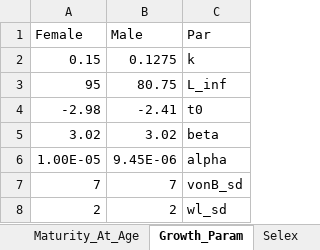
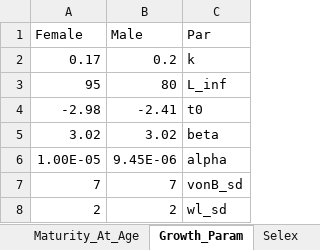
Before and after one commit to chengmatt/Sex_Strc_Sim, an Excel workbook: input/Sablefish_Inputs.xlsx, sheet Growth_Param, drawn as a sheet; values as stored, in another font and other column widths than the file's, no borders; removed rows and columns are numbered as before the commit, all else as after; the diff names each change by its address in the sheet, - before the commit and + after, or states it on an @@ line.

```diff
--- a/input/Sablefish_Inputs.xlsx (sheet Growth_Param)
+++ b/input/Sablefish_Inputs.xlsx (sheet Growth_Param)
-row 2: 0.15 | 0.1275 | k
+row 2: 0.17 | 0.2 | k
-B3 (Male): 80.75
+B3 (Male): 80
```
Also changed, not shown: sheet Controls, sheet Recruitment_Mortality, 5 other files.
